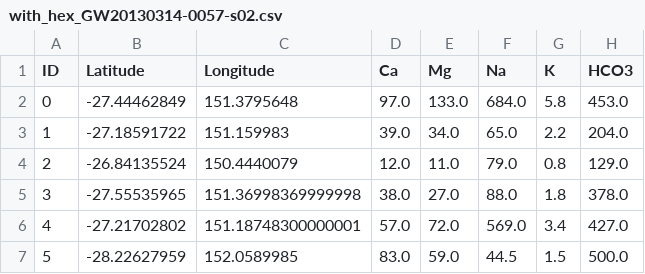
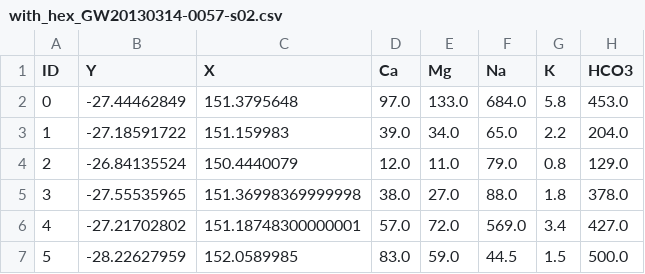
Before and after one commit to inkenbrandt/Peeters_Piper, a CSV file: with_hex_GW20130314-0057-s02.csv, drawn as a sheet; only a part is shown; the diff names each change by its address in the sheet, - before the commit and + after, or states it on an @@ line.

```diff
--- a/with_hex_GW20130314-0057-s02.csv
+++ b/with_hex_GW20130314-0057-s02.csv
-B1: Latitude
+B1: Y
-C1: Longitude
+C1: X
```
Also changed, not shown: 2 other files.
